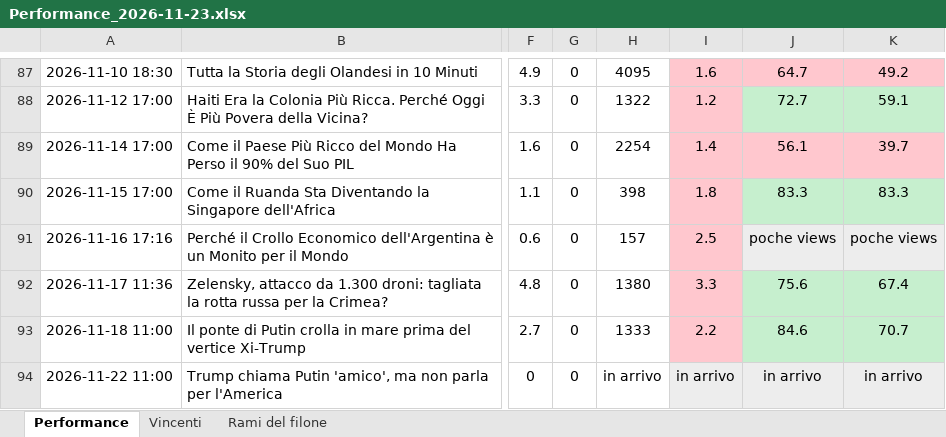
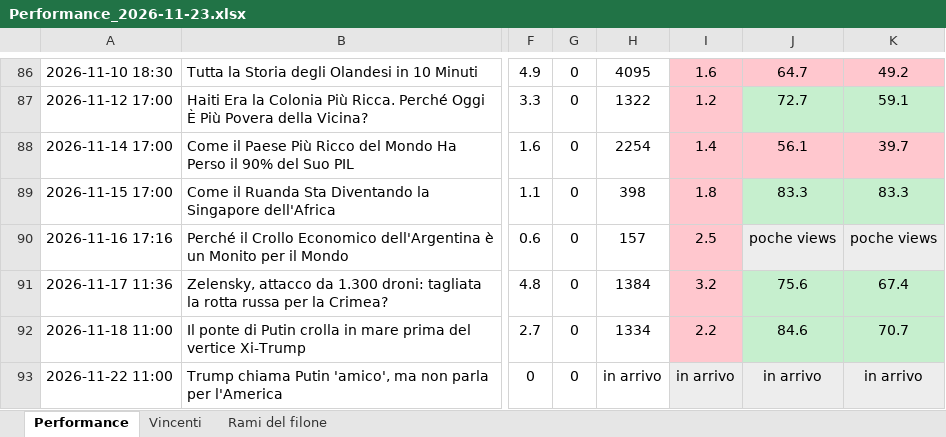
Before and after one commit to gggweb23-gif/ambience, an Excel workbook: report/Performance_2026-11-23.xlsx, sheet Performance, drawn as a sheet; only a part is shown, gaps mark what is left out; values as stored, in another font and other column widths than the file's, no borders; addresses are those after the commit; the diff covers the shown part only; the diff names each change by its address in the sheet, - before the commit and + after, or states it on an @@ line.

Commit message:
Performance video

```diff
--- a/report/Performance_2026-11-23.xlsx (sheet Performance)
+++ b/report/Performance_2026-11-23.xlsx (sheet Performance)
-H91: 1380
+H91: 1384
-I91: 3.3
+I91: 3.2
-H92: 1333
+H92: 1334
```
Also changed, not shown: 2 added rows, 2 removed rows and 11 edited cells elsewhere in this sheet, sheet Rami del filone, sheet Vincenti, 5 other files.
